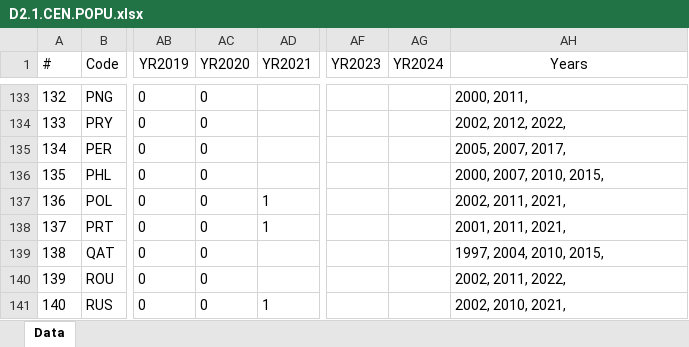
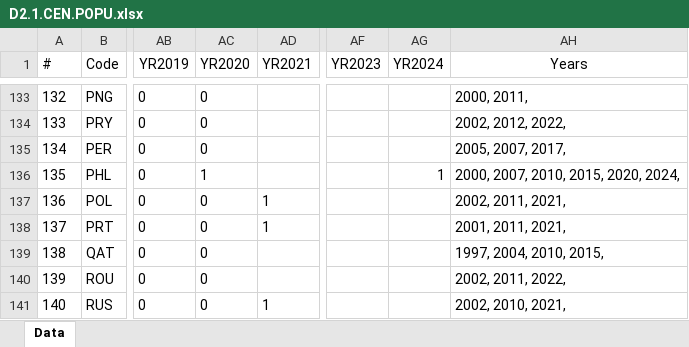
Before and after one commit to worldbank/SPI, an Excel workbook: 01_raw_data/4.1_SOCS/raw/input/D2.1.CEN.POPU.xlsx, sheet Data, drawn as a sheet; only a part is shown, gaps mark what is left out; values as stored, in another font and other column widths than the file's, no borders; the diff names each change by its address in the sheet, - before the commit and + after, or states it on an @@ line.

```diff
--- a/01_raw_data/4.1_SOCS/raw/input/D2.1.CEN.POPU.xlsx (sheet Data)
+++ b/01_raw_data/4.1_SOCS/raw/input/D2.1.CEN.POPU.xlsx (sheet Data)
-AC136 (YR2020): 0
+AC136 (YR2020): 1
-AG136 (YR2024): (empty)
+AG136 (YR2024): 1
-AH136 (Years): 2000, 2007, 2010, 2015,
+AH136 (Years): 2000, 2007, 2010, 2015, 2020, 2024,
```
Also changed, not shown: 01_raw_data/4.1_SOCS/raw/input/D2.4.SVY.HOUS.xlsx, 01_raw_data/4.1_SOCS/raw/input/D2.8.SVY.BIZZ.xlsx, 12 other files.
